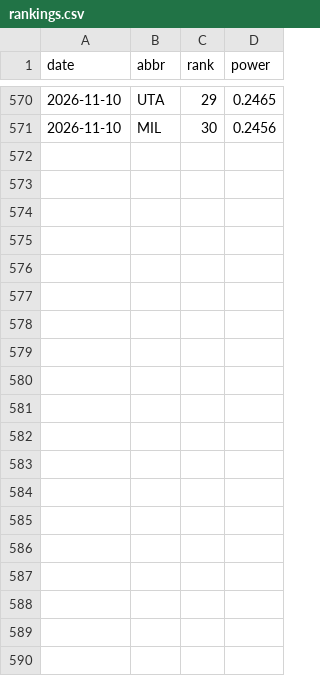
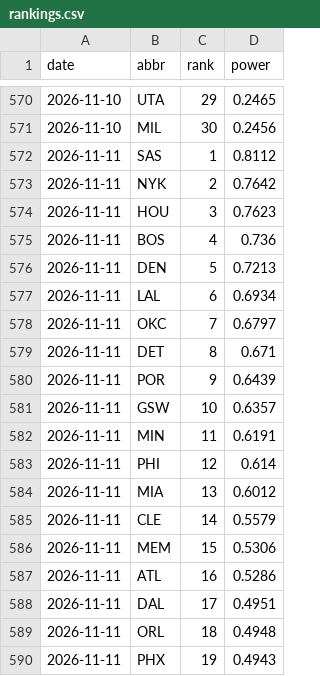
Before and after one commit to eseto9/NBA-Model, a CSV file: log/rankings.csv, drawn as a sheet; only a part is shown, gaps mark what is left out; the diff covers the shown part only.

```diff
--- a/log/rankings.csv
+++ b/log/rankings.csv
@@ -571 +571,20 @@ date,abbr,rank,power
 2026-11-10,MIL,30,0.2456
+2026-11-11,SAS,1,0.8112
+2026-11-11,NYK,2,0.7642
+2026-11-11,HOU,3,0.7623
+2026-11-11,BOS,4,0.736
+2026-11-11,DEN,5,0.7213
+2026-11-11,LAL,6,0.6934
+2026-11-11,OKC,7,0.6797
+2026-11-11,DET,8,0.671
+2026-11-11,POR,9,0.6439
+2026-11-11,GSW,10,0.6357
+2026-11-11,MIN,11,0.6191
+2026-11-11,PHI,12,0.614
+2026-11-11,MIA,13,0.6012
+2026-11-11,CLE,14,0.5579
+2026-11-11,MEM,15,0.5306
+2026-11-11,ATL,16,0.5286
+2026-11-11,DAL,17,0.4951
+2026-11-11,ORL,18,0.4948
+2026-11-11,PHX,19,0.4943
```
Also changed, not shown: 11 added rows elsewhere in this file, log/odds.csv, log/predictions.csv, 23 other files.
